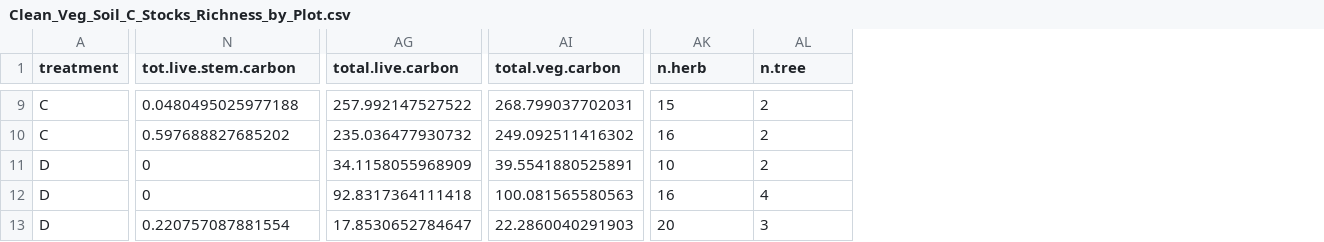
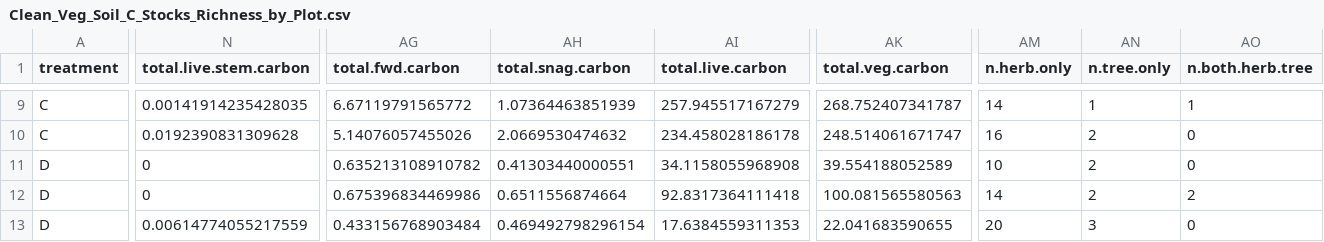
Before and after one commit to chelseamarpeterson/Floodplain-Restoration-Experiment, a CSV file: Tree_Analysis/Clean_Data_By_Plot/Clean_Veg_Soil_C_Stocks_Richness_by_Plot.csv, drawn as a sheet; only a part is shown, gaps mark what is left out; addresses are those after the commit; the diff covers the shown part only; the diff names each change by its address in the sheet, - before the commit and + after, or states it on an @@ line.

```diff
--- a/Tree_Analysis/Clean_Data_By_Plot/Clean_Veg_Soil_C_Stocks_Richness_by_Plot.csv
+++ b/Tree_Analysis/Clean_Data_By_Plot/Clean_Veg_Soil_C_Stocks_Richness_by_Plot.csv
+column AG (total.fwd.carbon), rows 9-13: 6.67119791565772 | 5.14076057455026 | 0.635213108910782 | 0.675396834469986 | 0.433156768903484
+column AH (total.snag.carbon), rows 9-13: 1.07364463851939 | 2.0669530474632 | 0.41303440000551 | 0.6511556874664 | 0.469492798296154
+column AO (n.both.herb.tree), rows 9-13: 1 | 0 | 0 | 2 | 0
-N1: tot.live.stem.carbon
+N1: total.live.stem.carbon
-AM1: n.herb
+AM1: n.herb.only
-AN1: n.tree
+AN1: n.tree.only
-N9 (total.live.stem.carbon): 0.0480495025977188
+N9 (total.live.stem.carbon): 0.00141914235428035
-AI9 (total.live.carbon): 257.992147527522
+AI9 (total.live.carbon): 257.945517167279
-AK9 (total.veg.carbon): 268.799037702031
+AK9 (total.veg.carbon): 268.752407341787
-AM9 (n.herb.only): 15
+AM9 (n.herb.only): 14
-AN9 (n.tree.only): 2
+AN9 (n.tree.only): 1
-N10 (total.live.stem.carbon): 0.597688827685202
+N10 (total.live.stem.carbon): 0.0192390831309628
-AI10 (total.live.carbon): 235.036477930732
+AI10 (total.live.carbon): 234.458028186178
-AK10 (total.veg.carbon): 249.092511416302
+AK10 (total.veg.carbon): 248.514061671747
-AI11 (total.live.carbon): 34.1158055968909
+AI11 (total.live.carbon): 34.1158055968908
-AK11 (total.veg.carbon): 39.5541880525891
+AK11 (total.veg.carbon): 39.554188052589
-AM12 (n.herb.only): 16
+AM12 (n.herb.only): 14
-AN12 (n.tree.only): 4
+AN12 (n.tree.only): 2
-N13 (total.live.stem.carbon): 0.220757087881554
+N13 (total.live.stem.carbon): 0.00614774055217559
-AI13 (total.live.carbon): 17.8530652784647
+AI13 (total.live.carbon): 17.6384559311353
-AK13 (total.veg.carbon): 22.2860040291903
+AK13 (total.veg.carbon): 22.041683590655
```
Also changed, not shown: 87 edited cells elsewhere in this file, Soil_Analysis/Clean_Data/Soil_Data_by_Quadrat_June2023.csv, Soil_Analysis/Posteriors/Soil_Model_Information_Criteria.csv, 22 other files.
